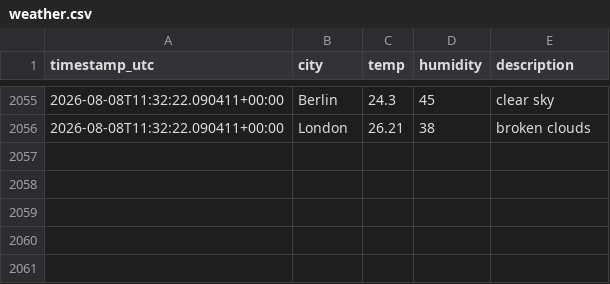
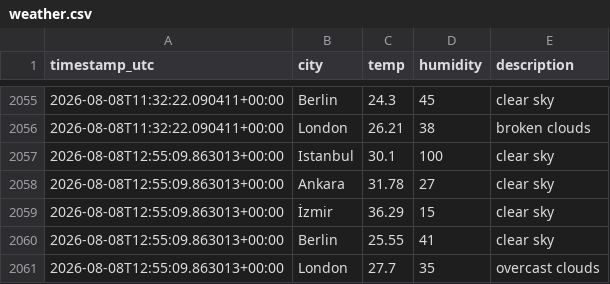
Before and after one commit to alihantangul/weather-etl, a CSV file: weather.csv, drawn as a sheet; only a part is shown, gaps mark what is left out; the diff names each change by its address in the sheet, - before the commit and + after, or states it on an @@ line.

```diff
--- a/weather.csv
+++ b/weather.csv
+row 2057: 2026-08-08T12:55:09.863013+00:00 | Istanbul | 30.1 | 100 | clear sky
+row 2058: 2026-08-08T12:55:09.863013+00:00 | Ankara | 31.78 | 27 | clear sky
+row 2059: 2026-08-08T12:55:09.863013+00:00 | İzmir | 36.29 | 15 | clear sky
+row 2060: 2026-08-08T12:55:09.863013+00:00 | Berlin | 25.55 | 41 | clear sky
+row 2061: 2026-08-08T12:55:09.863013+00:00 | London | 27.7 | 35 | overcast clouds
```
